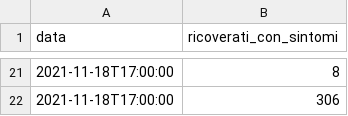
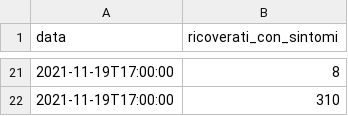
Before and after one commit to aborruso/flat_data_bash_example, a CSV file: dpc-covid19-ita-regioni-latest.csv, drawn as a sheet; only a part is shown, gaps mark what is left out; the diff covers the shown part only.

Commit message:
Flat: latest data (2021-11-20T15:51:39.511Z) {   "date": "2021-11-20T15:51:39.511Z",   "files": [     {       "name": "dpc-covid19-ita-regioni-latest.csv",       "deltaBytes": 1,       "source": "https://raw.githubusercontent.com/pcm-dpc/COVID-19/master/dati-regioni/dpc-covid19-ita-regioni-latest.csv"     }   ] }

```diff
--- a/dpc-covid19-ita-regioni-latest.csv
+++ b/dpc-covid19-ita-regioni-latest.csv
@@ -21,2 +21,2 @@ data,ricoverati_con_sintomi
-2021-11-18T17:00:00,8
-2021-11-18T17:00:00,306
+2021-11-19T17:00:00,8
+2021-11-19T17:00:00,310
```
Also changed, not shown: 19 added rows and 19 removed rows elsewhere in this file.
